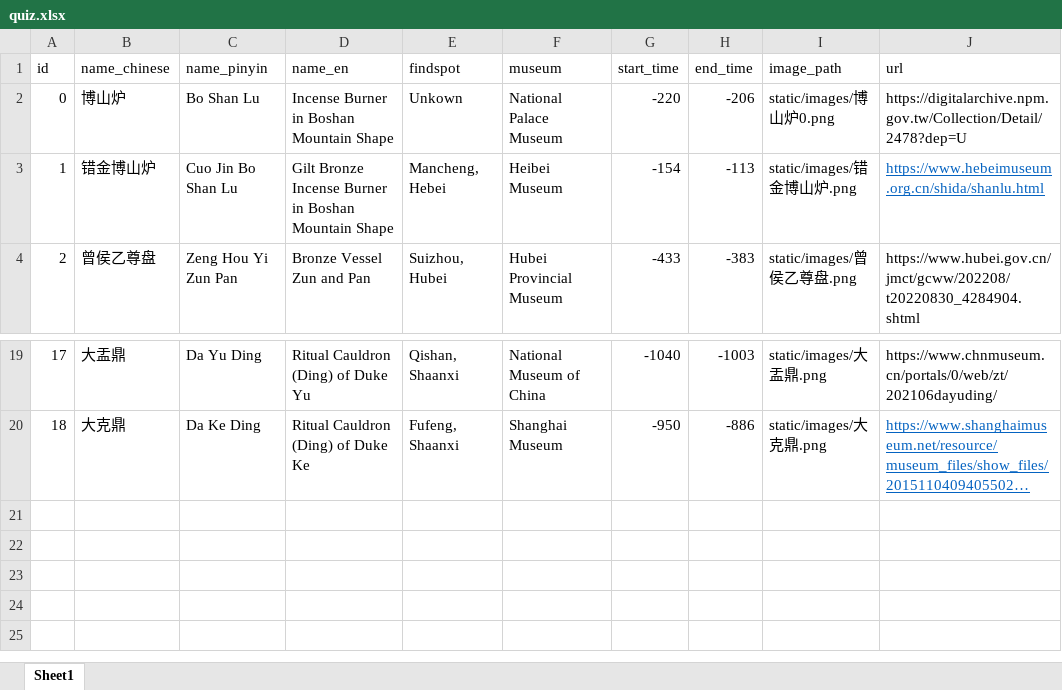
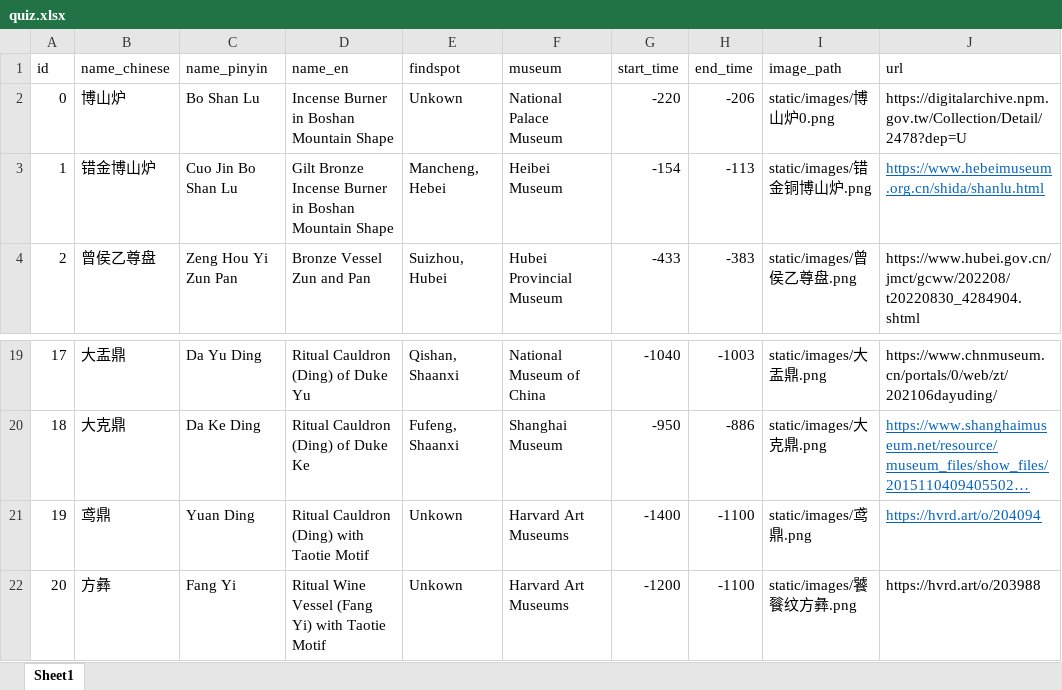
Before and after one commit to 77889itsme/bronze-clocks, an Excel workbook: data/quiz.xlsx, sheet Sheet1, drawn as a sheet; only a part is shown, gaps mark what is left out; long unchanged cells end in …; values as stored, in another font and other column widths than the file's, no borders; the diff names each change by its address in the sheet, - before the commit and + after, or states it on an @@ line.

Commit message:
data: update quiz and shape section json data

```diff
--- a/data/quiz.xlsx (sheet Sheet1)
+++ b/data/quiz.xlsx (sheet Sheet1)
-I3 (image_path): static/images/错金博山炉.png
+I3 (image_path): static/images/错金铜博山炉.png
+row 21: 19 | 鸢鼎 | Yuan Ding | Ritual Cauldron (Ding) with Taotie Motif | Unkown | Harvard Art Museums | -1400 | -1100 | static/images/鸢鼎.png | https://hvrd.art/o/204094
+row 22: 20 | 方彝 | Fang Yi | Ritual Wine Vessel (Fang Yi) with Taotie Motif | Unkown | Harvard Art Museums | -1200 | -1100 | static/images/饕餮纹方彝.png | https://hvrd.art/o/203988
```
Also changed, not shown: data/motif.xlsx, 25 other files.
